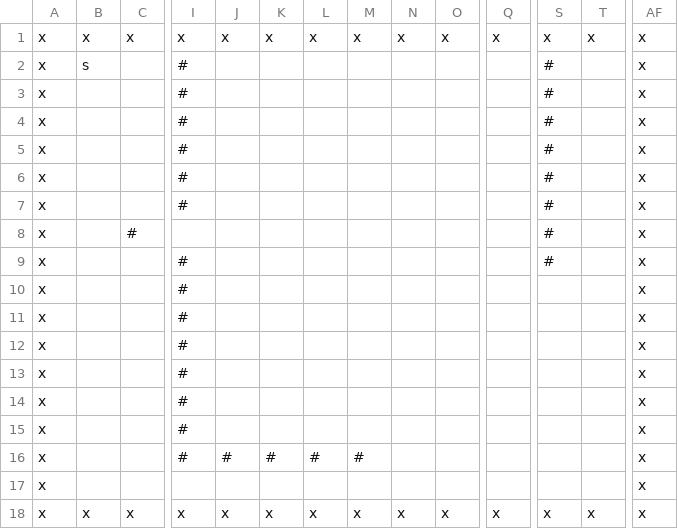
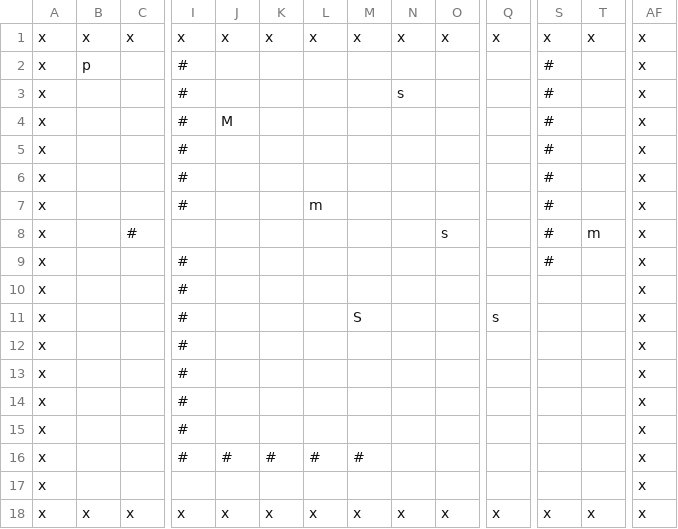
Before and after one commit to leonxs2001/Programmer_in_a_Dungeon_OOS, a CSV file: overworld/assets/level.csv, drawn as a sheet; only a part is shown, gaps mark what is left out; removed rows and columns are numbered as before the commit, all else as after; rows hold the shown columns only; the diff names each change by its address in the sheet, - before the commit and + after, or states it on an @@ line.

Commit message:
new assets

```diff
--- a/overworld/assets/level.csv
+++ b/overworld/assets/level.csv
-B2: s
+B2: p
+row 3: x |  |  | # |  |  |  |  | s |  |  | # |  | x
+row 4: x |  |  | # | M |  |  |  |  |  |  | # |  | x
-L7: (empty)
+L7: m
-row 6: x |  |  | # |  |  |  |  |  |  |  | # |  | x
-row 7: x |  |  | # |  |  |  |  |  |  |  | # |  | x
-O8: (empty)
+O8: s
-T8: (empty)
+T8: m
-M11: (empty)
+M11: S
-Q11: (empty)
+Q11: s
```
Also changed, not shown: 4 other files.
